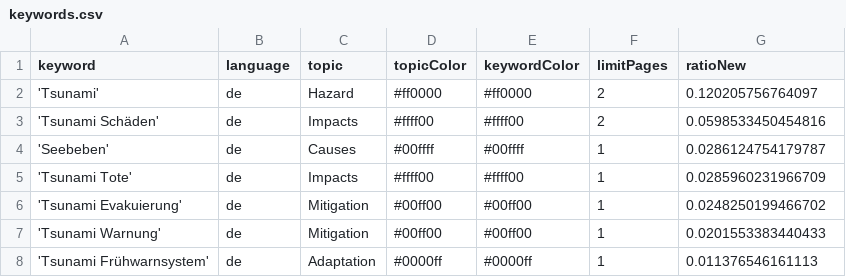
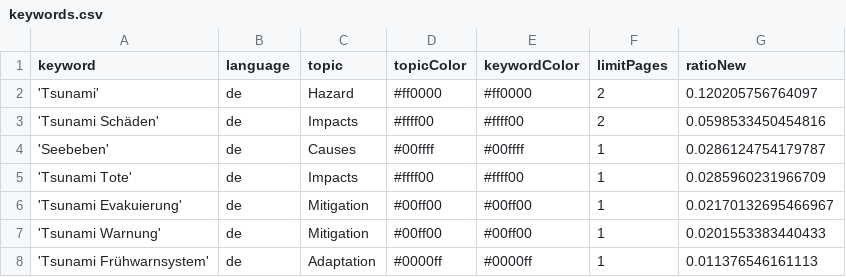
Before and after one commit to MarcoL95-news/tsunamiIsComing, a CSV file: keywords.csv, drawn as a sheet.

Commit message:
Commit from GitHub Actions (harvest:0.0)

```diff
--- a/keywords.csv
+++ b/keywords.csv
@@ -5,3 +5,3 @@ keyword,language,topic,topicColor,keywordColor,limitPages,ratioNew
 'Tsunami Tote',de,Impacts,#ffff00,#ffff00,1,0.0285960231966709
-'Tsunami Evakuierung',de,Mitigation,#00ff00,#00ff00,1,0.0248250199466702
+'Tsunami Evakuierung',de,Mitigation,#00ff00,#00ff00,1,0.02170132695466967
 'Tsunami Warnung',de,Mitigation,#00ff00,#00ff00,1,0.0201553383440433
```
